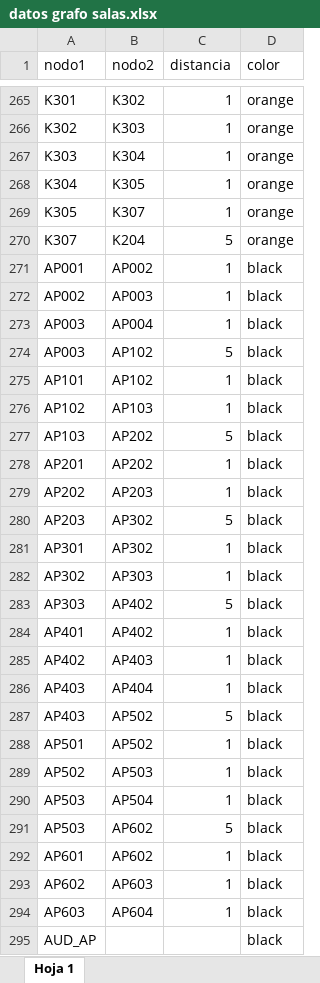
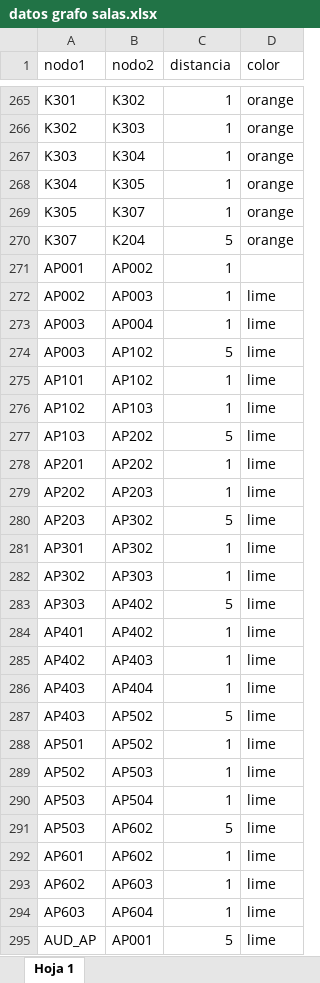
Before and after one commit to ganguloo/IPre20232Calendario, an Excel workbook: Datos/datos grafo salas.xlsx, sheet Hoja 1, drawn as a sheet; only a part is shown, gaps mark what is left out; values as stored, in another font and other column widths than the file's, no borders; charts and pictures not drawn; removed rows and columns are numbered as before the commit, all else as after; the diff names each change by its address in the sheet, - before the commit and + after, or states it on an @@ line.

Commit message:
grafo salas listo

```diff
--- a/Datos/datos grafo salas.xlsx (sheet Hoja 1)
+++ b/Datos/datos grafo salas.xlsx (sheet Hoja 1)
-D271 (color): black
+D271 (color): (empty)
-D272:D294 (color): black
+D272:D294 (color): lime
-row 295: AUD_AP |  |  | black
+row 295: AUD_AP | AP001 | 5 | lime
```
